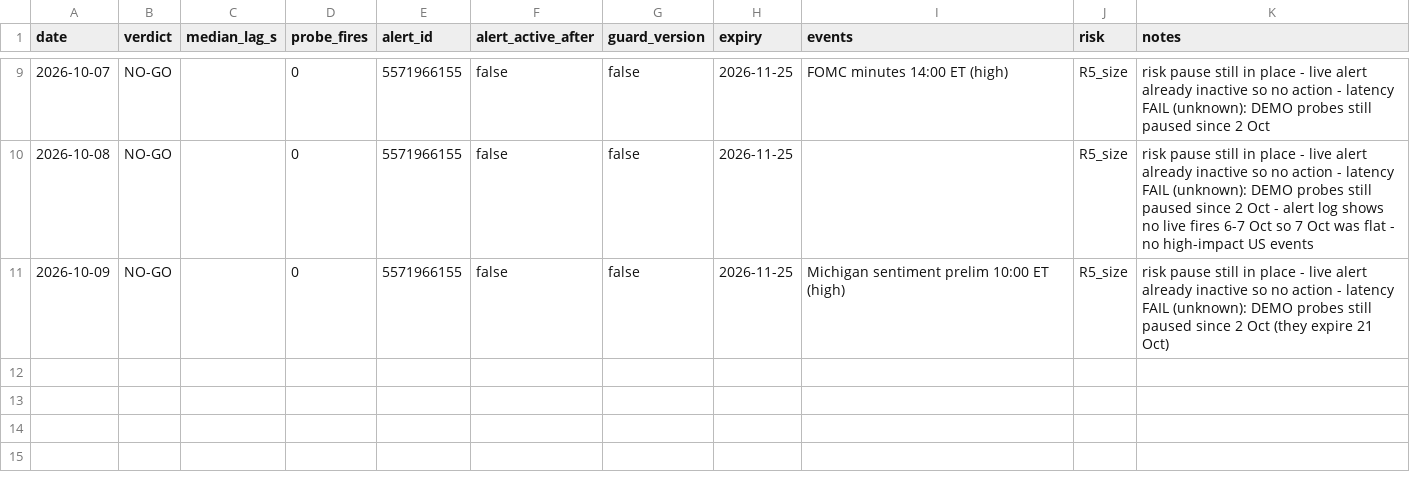
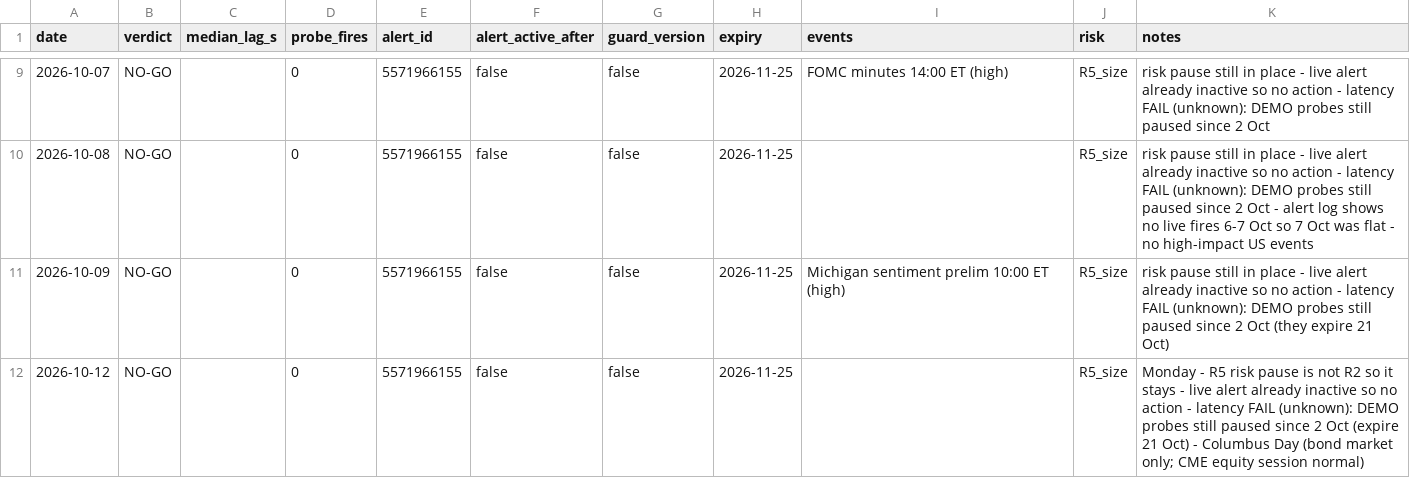
Before and after one commit to tosodo/QuantC, a CSV file: research/orb_breakout/ops/golive_log.csv, drawn as a sheet; only a part is shown, gaps mark what is left out.

```diff
--- a/research/orb_breakout/ops/golive_log.csv
+++ b/research/orb_breakout/ops/golive_log.csv
@@ -11 +11,2 @@ date,verdict,median_lag_s,probe_fires,alert_id,alert_active_after,guard_version,
 2026-10-09,NO-GO,,0,5571966155,false,false,2026-11-25,Michigan sentiment prelim 10:00 ET (high),R5_size,risk pause still in place - live alert already inactive so no action - latency FAIL (unknown): DEMO probes still paused since 2 Oct (they expire 21 Oct)
+2026-10-12,NO-GO,,0,5571966155,false,false,2026-11-25,,R5_size,Monday - R5 risk pause is not R2 so it stays - live alert already inactive so no action - latency FAIL (unknown): DEMO probes still paused since 2 Oct (expire 21 Oct) - Columbus Day (bond market only; CME equity session normal)
```
